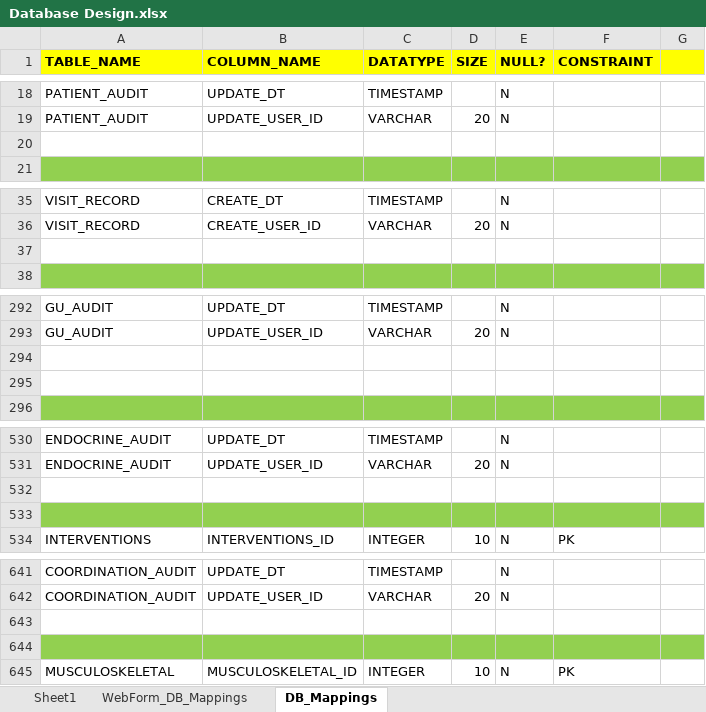
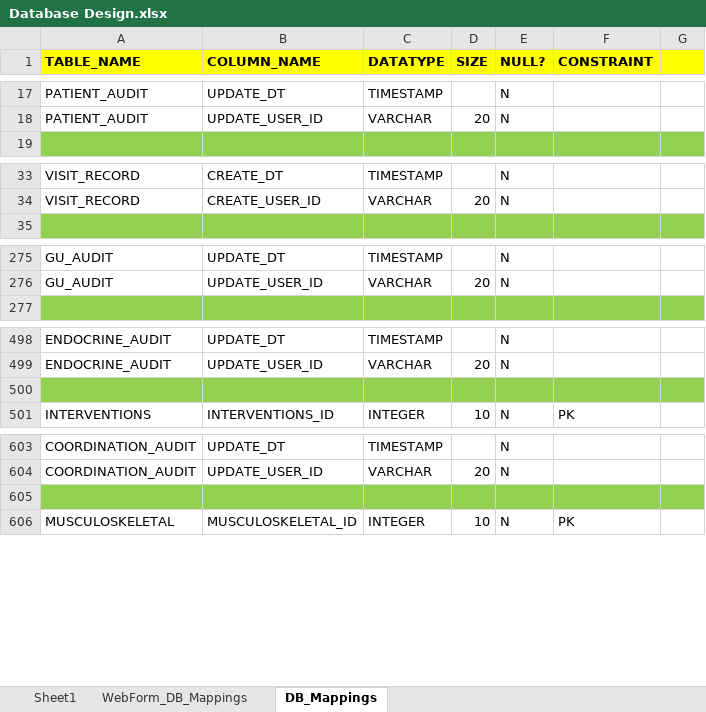
Before and after one commit to dyerradla/HomeCareUpdated, an Excel workbook: Design Documents/Database Design.xlsx, sheet DB_Mappings, drawn as a sheet; only a part is shown, gaps mark what is left out; values as stored, in another font and other column widths than the file's, no borders; removed rows and columns are numbered as before the commit, all else as after; the diff covers the shown part only; the diff names each change by its address in the sheet, - before the commit and + after, or states it on an @@ line.

```diff
--- a/Design Documents/Database Design.xlsx (sheet DB_Mappings)
+++ b/Design Documents/Database Design.xlsx (sheet DB_Mappings)
-row 20: (empty)
-row 37: (empty)
-row 294: (empty)
-row 295: (empty)
-A500:G500 fill: none
+A500:G500 fill: #92D050
-row 533: (empty)
-A605:G605 fill: none
+A605:G605 fill: #92D050
-row 644: (empty)
```
Also changed, not shown: 34 removed rows and cell formats elsewhere in this sheet.
